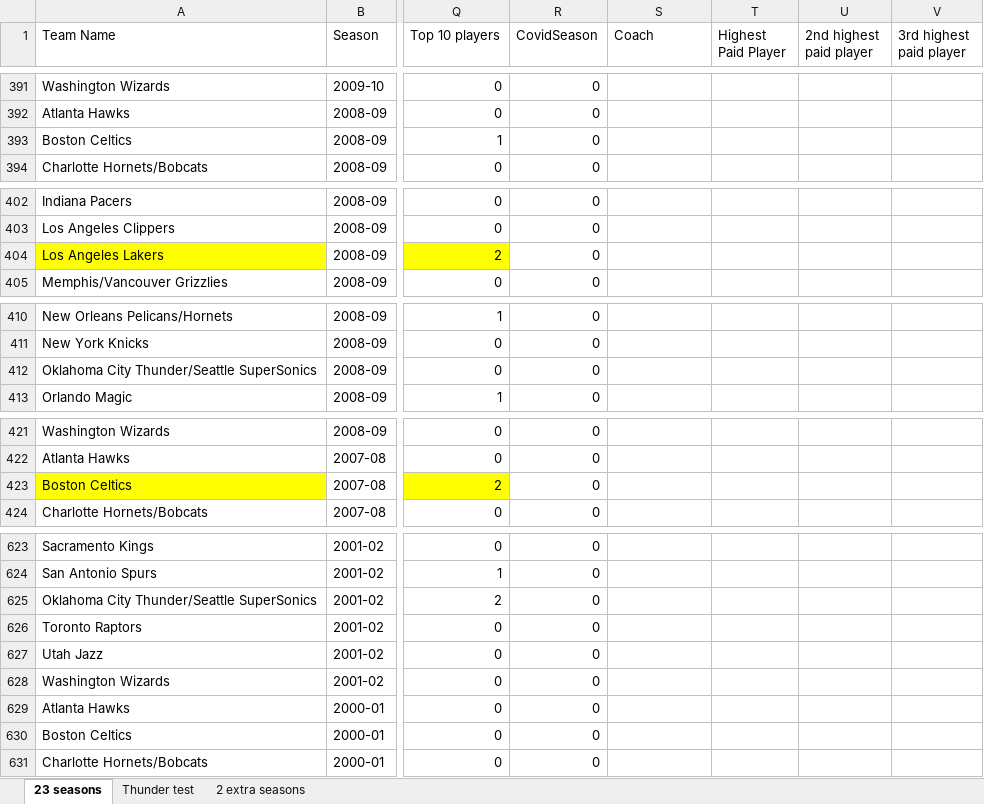
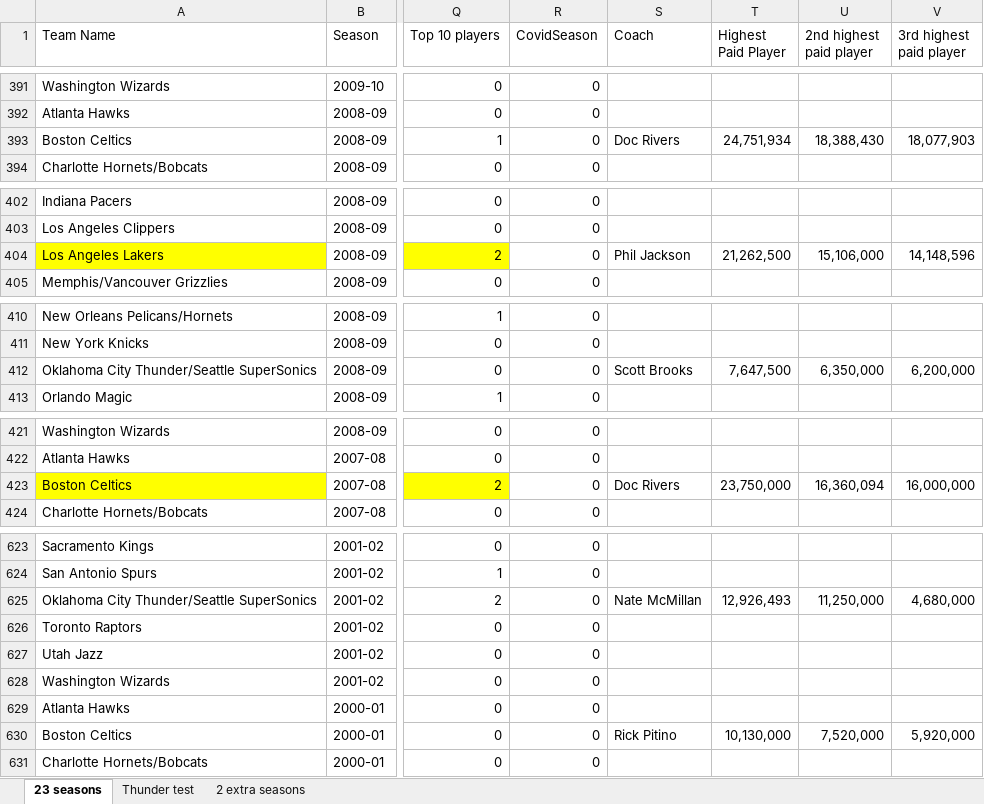
Before and after one commit to hanct249/nbaprojectdata, an Excel workbook: new nba data collection exp.xlsx, sheet 23 seasons, drawn as a sheet; only a part is shown, gaps mark what is left out; values as stored, in another font and other column widths than the file's, no borders; the diff covers the shown part only; the diff names each change by its address in the sheet, - before the commit and + after, or states it on an @@ line.

```diff
--- a/new nba data collection exp.xlsx (sheet 23 seasons)
+++ b/new nba data collection exp.xlsx (sheet 23 seasons)
-S393 (Coach): (empty)
+S393 (Coach): Doc Rivers
-T393 (Highest Paid Player): (empty)
+T393 (Highest Paid Player): 24,751,934
-U393 (2nd highest paid player): (empty)
+U393 (2nd highest paid player): 18,388,430
-V393 (3rd highest paid player): (empty)
+V393 (3rd highest paid player): 18,077,903
-S404 (Coach): (empty)
+S404 (Coach): Phil Jackson
-T404 (Highest Paid Player): (empty)
+T404 (Highest Paid Player): 21,262,500
-U404 (2nd highest paid player): (empty)
+U404 (2nd highest paid player): 15,106,000
-V404 (3rd highest paid player): (empty)
+V404 (3rd highest paid player): 14,148,596
-S412 (Coach): (empty)
+S412 (Coach): Scott Brooks
-T412 (Highest Paid Player): (empty)
+T412 (Highest Paid Player): 7,647,500
-U412 (2nd highest paid player): (empty)
+U412 (2nd highest paid player): 6,350,000
-V412 (3rd highest paid player): (empty)
+V412 (3rd highest paid player): 6,200,000
-S423 (Coach): (empty)
+S423 (Coach): Doc Rivers
-T423 (Highest Paid Player): (empty)
+T423 (Highest Paid Player): 23,750,000
-U423 (2nd highest paid player): (empty)
+U423 (2nd highest paid player): 16,360,094
-V423 (3rd highest paid player): (empty)
+V423 (3rd highest paid player): 16,000,000
-S625 (Coach): (empty)
+S625 (Coach): Nate McMillan
-T625 (Highest Paid Player): (empty)
+T625 (Highest Paid Player): 12,926,493
-U625 (2nd highest paid player): (empty)
+U625 (2nd highest paid player): 11,250,000
-V625 (3rd highest paid player): (empty)
+V625 (3rd highest paid player): 4,680,000
-S630 (Coach): (empty)
+S630 (Coach): Rick Pitino
-T630 (Highest Paid Player): (empty)
+T630 (Highest Paid Player): 10,130,000
-U630 (2nd highest paid player): (empty)
+U630 (2nd highest paid player): 7,520,000
-V630 (3rd highest paid player): (empty)
+V630 (3rd highest paid player): 5,920,000
```
Also changed, not shown: 96 edited cells elsewhere in this sheet.
